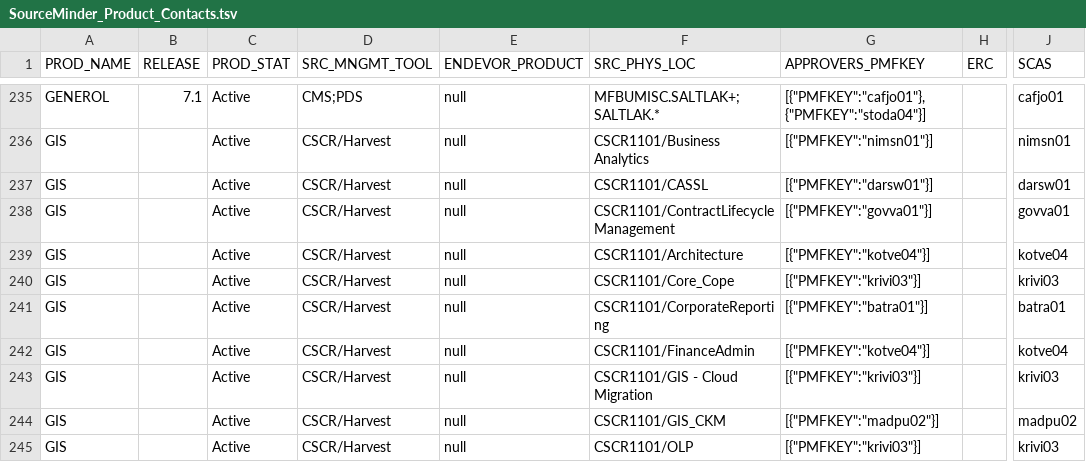
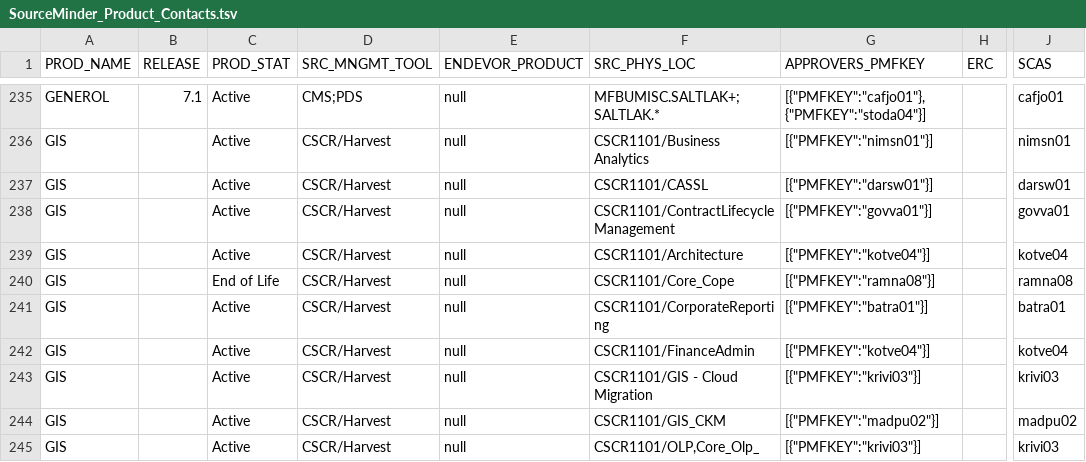
Before and after one commit to morjo02jm/SCM-Attestation-CAHarvest-LDAP, a TSV file: scmldap/SourceMinder_Product_Contacts.tsv, drawn as a sheet; only a part is shown, gaps mark what is left out; the diff covers the shown part only; the diff names each change by its address in the sheet, - before the commit and + after, or states it on an @@ line.

Commit message:
US310332 new commonldap jar

```diff
--- a/scmldap/SourceMinder_Product_Contacts.tsv
+++ b/scmldap/SourceMinder_Product_Contacts.tsv
-C240 (PROD_STAT): Active
+C240 (PROD_STAT): End of Life
-G240 (APPROVERS_PMFKEY): [{"PMFKEY":"krivi03"}]
+G240 (APPROVERS_PMFKEY): [{"PMFKEY":"ramna08"}]
-J240 (SCAS): krivi03
+J240 (SCAS): ramna08
-F245 (SRC_PHYS_LOC): CSCR1101/OLP
+F245 (SRC_PHYS_LOC): CSCR1101/OLP,Core_Olp_
```
Also changed, not shown: 3 added rows, 1 removed row and 10 edited cells elsewhere in this file.
